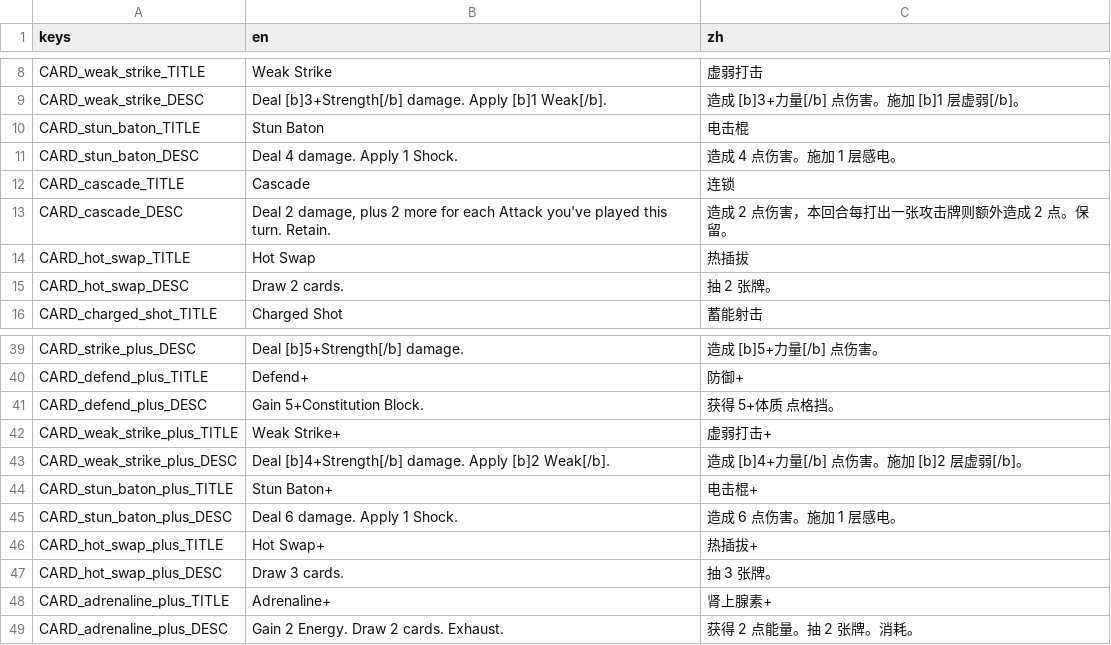
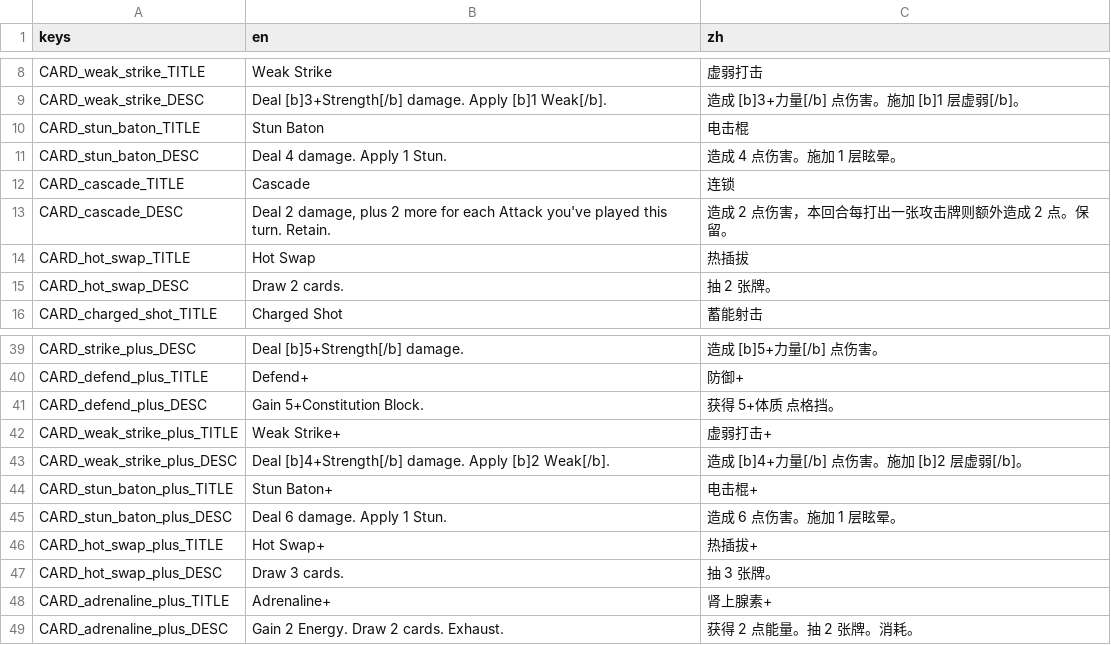
Before and after one commit to Jelly13124/Cardgame, a CSV file: assets/translations/content_cards.csv, drawn as a sheet; only a part is shown, gaps mark what is left out.

```diff
--- a/assets/translations/content_cards.csv
+++ b/assets/translations/content_cards.csv
@@ -10,3 +10,3 @@ CARD_weak_strike_DESC,"Deal [b]3+Strength[/b] damage. Apply [b]1 Weak[/b].","造
 CARD_stun_baton_TITLE,"Stun Baton","电击棍"
-CARD_stun_baton_DESC,"Deal 4 damage. Apply 1 Shock.","造成 4 点伤害。施加 1 层感电。"
+CARD_stun_baton_DESC,"Deal 4 damage. Apply 1 Stun.","造成 4 点伤害。施加 1 层眩晕。"
 CARD_cascade_TITLE,"Cascade","连锁"
@@ -44,3 +44,3 @@ CARD_weak_strike_plus_DESC,"Deal [b]4+Strength[/b] damage. Apply [b]2 Weak[/b]."
 CARD_stun_baton_plus_TITLE,"Stun Baton+","电击棍+"
-CARD_stun_baton_plus_DESC,"Deal 6 damage. Apply 1 Shock.","造成 6 点伤害。施加 1 层感电。"
+CARD_stun_baton_plus_DESC,"Deal 6 damage. Apply 1 Stun.","造成 6 点伤害。施加 1 层眩晕。"
 CARD_hot_swap_plus_TITLE,"Hot Swap+","热插拔+"
```
Also changed, not shown: assets/translations/ui_battle.csv, assets/translations/ui_combat.csv, 8 other files.
